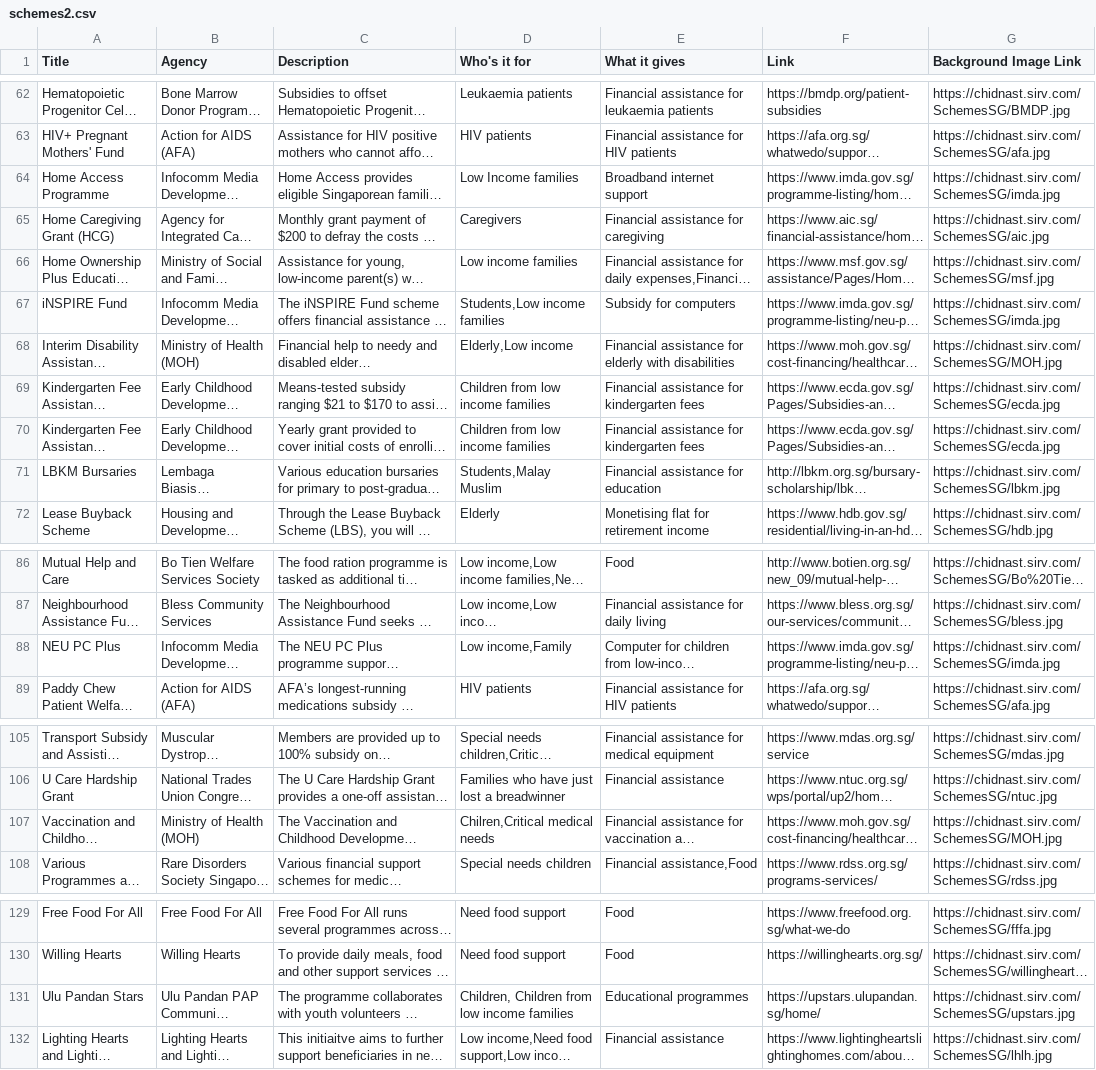
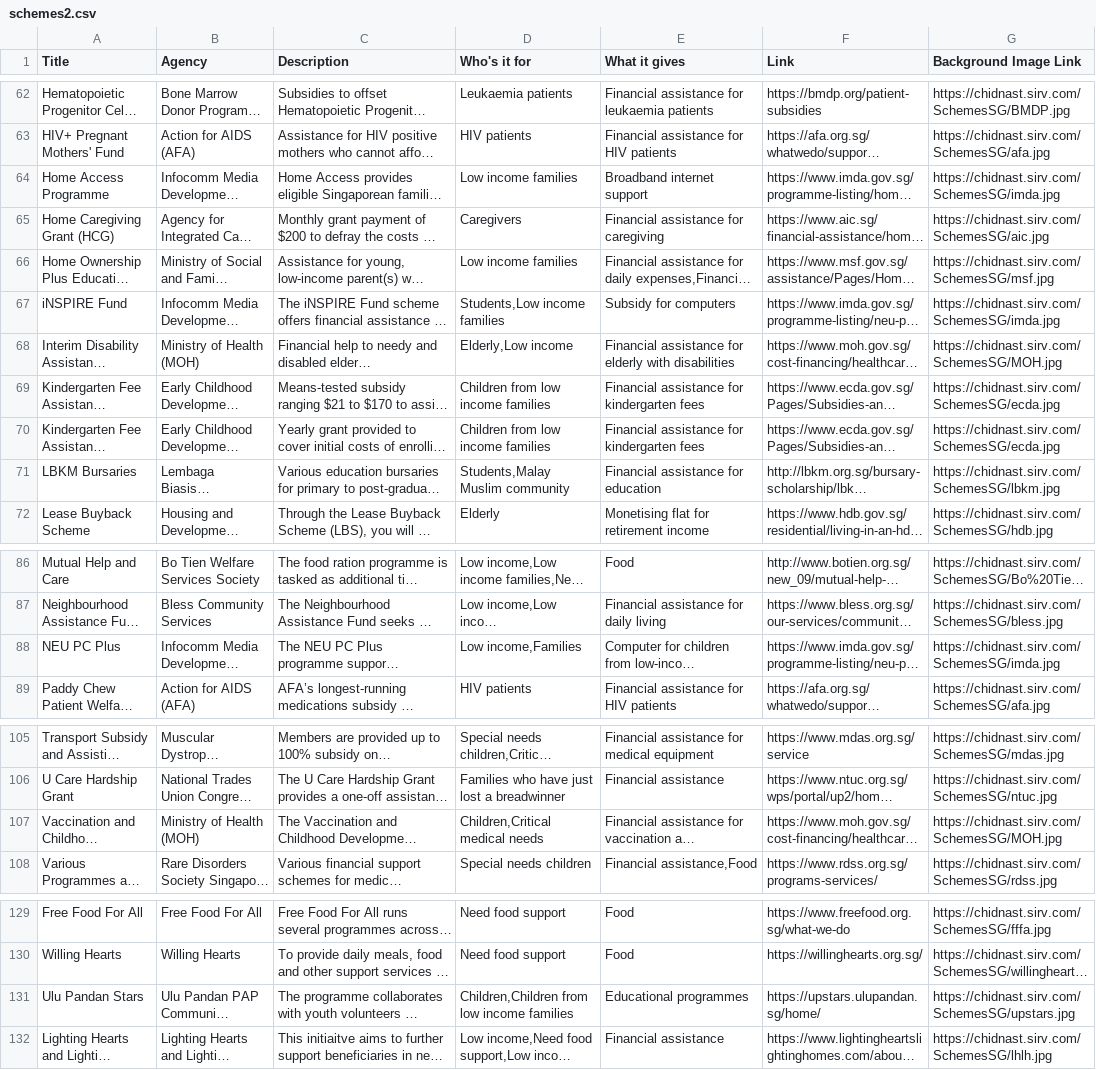
Before and after one commit to bettersg/SchemesSG, a CSV file: schemes2.csv, drawn as a sheet; only a part is shown, gaps mark what is left out; long unchanged cells end in …; the diff covers the shown part only; the diff names each change by its address in the sheet, - before the commit and + after, or states it on an @@ line.

```diff
--- a/schemes2.csv
+++ b/schemes2.csv
-D64 (Who's it for): Low Income families
+D64 (Who's it for): Low income families
-D71 (Who's it for): Students,Malay Muslim
+D71 (Who's it for): Students,Malay Muslim community
-D88 (Who's it for): Low income,Family
+D88 (Who's it for): Low income,Families
-D107 (Who's it for): Chilren,Critical medical needs
+D107 (Who's it for): Children,Critical medical needs
-D131 (Who's it for): Children, Children from low income families
+D131 (Who's it for): Children,Children from low income families
```
Also changed, not shown: 11 edited cells elsewhere in this file, 8 other files.
